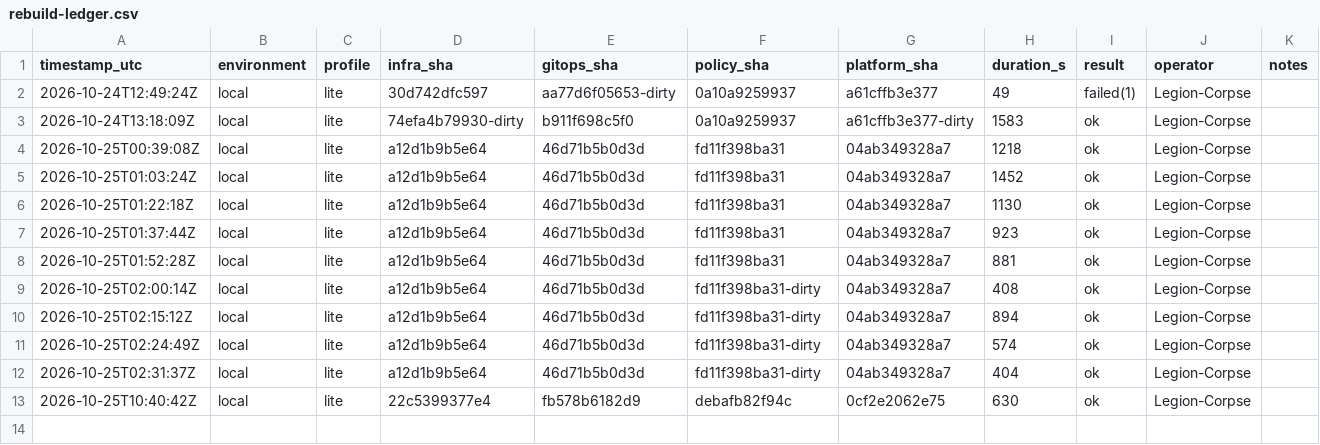
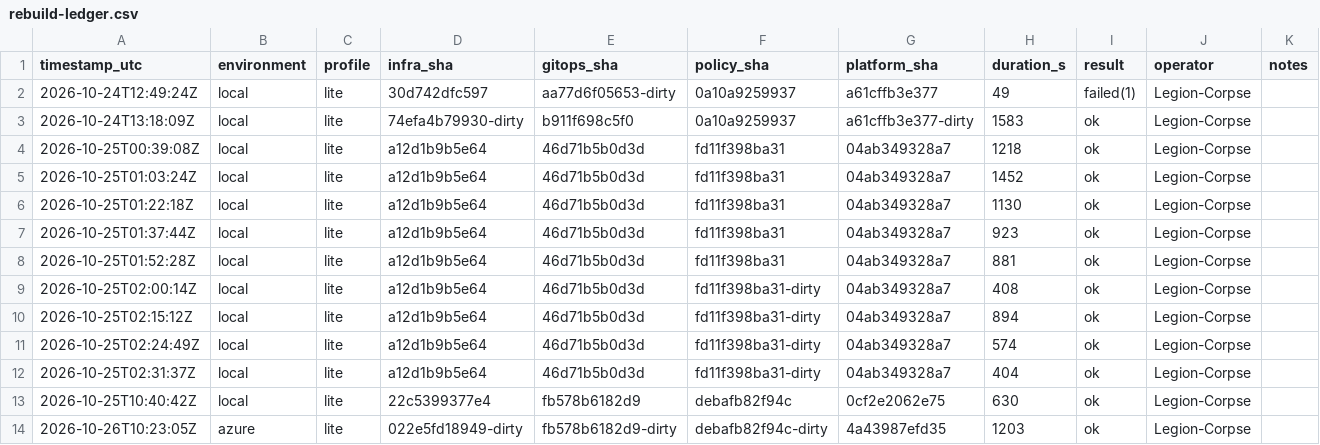
Before and after one commit to WARDEN-CCD/warden, a CSV file: evidence/rebuilds/rebuild-ledger.csv, drawn as a sheet.

Commit message:
evidence(azure): first AKS run - up:azure in 20 min, E4 and attack suite pass, then destroyed
- up:azure from nothing: 1203 s, zero manual steps, first run needed no fixes;
  20/20 apps Synced/Healthy, four services 200 through the Azure LB.
- Verified in Azure itself: local accounts disabled (az aks get-credentials
  --admin refused), Azure RBAC, API server limited to one /32, kubeconfig is
  a kubelogin exec only.
- E4: the same Database manifest Ready in 138 s on AKS (804 s cold / 21 s warm
  on kind); stable <name>-conn, psql connects. Both clusters use database-cnpg;
  database-azure is not written.
- E2: attack suite 15/15 on AKS.
- E8 in Azure: +14.2 s warm, +15.6 s cold, 0 of 104 requests at the 30 s limit.
  Same ~14 s as from a laptop, so the cost is inside Kyverno, not network
  distance (corrects the earlier round-trip explanation).
- Capacity: 2 x B2ms just fits; CPU requests 80 % and 94 %.
- down:azure: 4 destroyed; az group list shows only NetworkWatcherRG and
  warden-tfstate (state storage); 0 AKS clusters.

```diff
--- a/evidence/rebuilds/rebuild-ledger.csv
+++ b/evidence/rebuilds/rebuild-ledger.csv
@@ -13 +13,2 @@ timestamp_utc,environment,profile,infra_sha,gitops_sha,policy_sha,platform_sha,d
 2026-10-25T10:40:42Z,local,lite,22c5399377e4,fb578b6182d9,debafb82f94c,0cf2e2062e75,630,ok,Legion-Corpse,
+2026-10-26T10:23:05Z,azure,lite,022e5fd18949-dirty,fb578b6182d9-dirty,debafb82f94c-dirty,4a43987efd35,1203,ok,Legion-Corpse,
```
Also changed, not shown: 7 other files.
